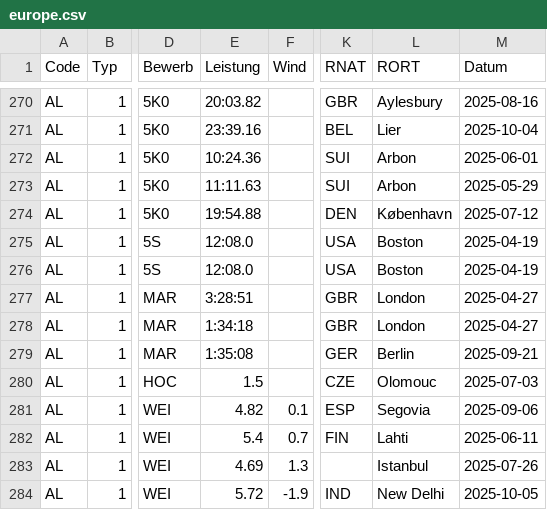
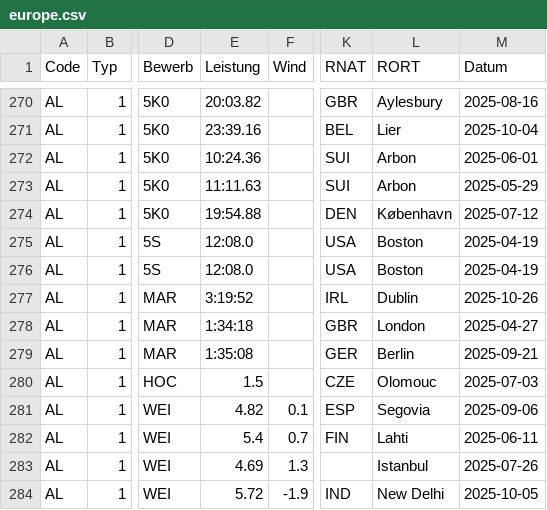
Before and after one commit to Ferries-01/para-records, a CSV file: leads/europe.csv, drawn as a sheet; only a part is shown, gaps mark what is left out; the diff names each change by its address in the sheet, - before the commit and + after, or states it on an @@ line.

```diff
--- a/leads/europe.csv
+++ b/leads/europe.csv
-E277 (Leistung): 3:28:51
+E277 (Leistung): 3:19:52
-K277 (RNAT): GBR
+K277 (RNAT): IRL
-L277 (RORT): London
+L277 (RORT): Dublin
-M277 (Datum): 2025-04-27
+M277 (Datum): 2025-10-26
```
